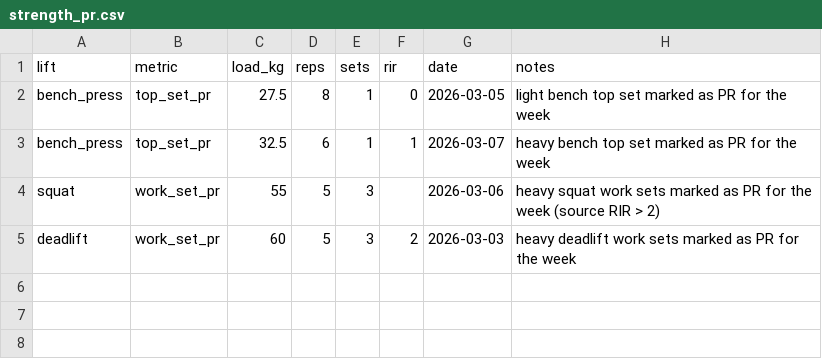
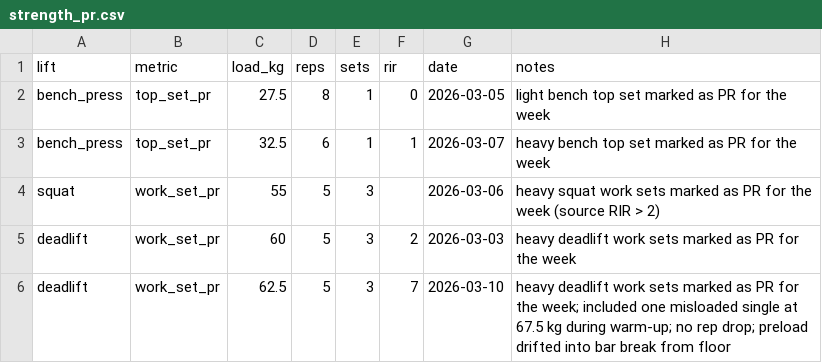
Before and after one commit to XingGaoY/training, a CSV file: training/data/strength_pr.csv, drawn as a sheet.

```diff
--- a/training/data/strength_pr.csv
+++ b/training/data/strength_pr.csv
@@ -5 +5,2 @@ squat,work_set_pr,55,5,3,,2026-03-06,heavy squat work sets marked as PR for the
 deadlift,work_set_pr,60,5,3,2,2026-03-03,heavy deadlift work sets marked as PR for the week
+deadlift,work_set_pr,62.5,5,3,7,2026-03-10,heavy deadlift work sets marked as PR for the week; included one misloaded single at 67.5 kg during warm-up; no rep drop; preload drifted into bar break from floor
```
Also changed, not shown: training/data/strength_log.csv.
